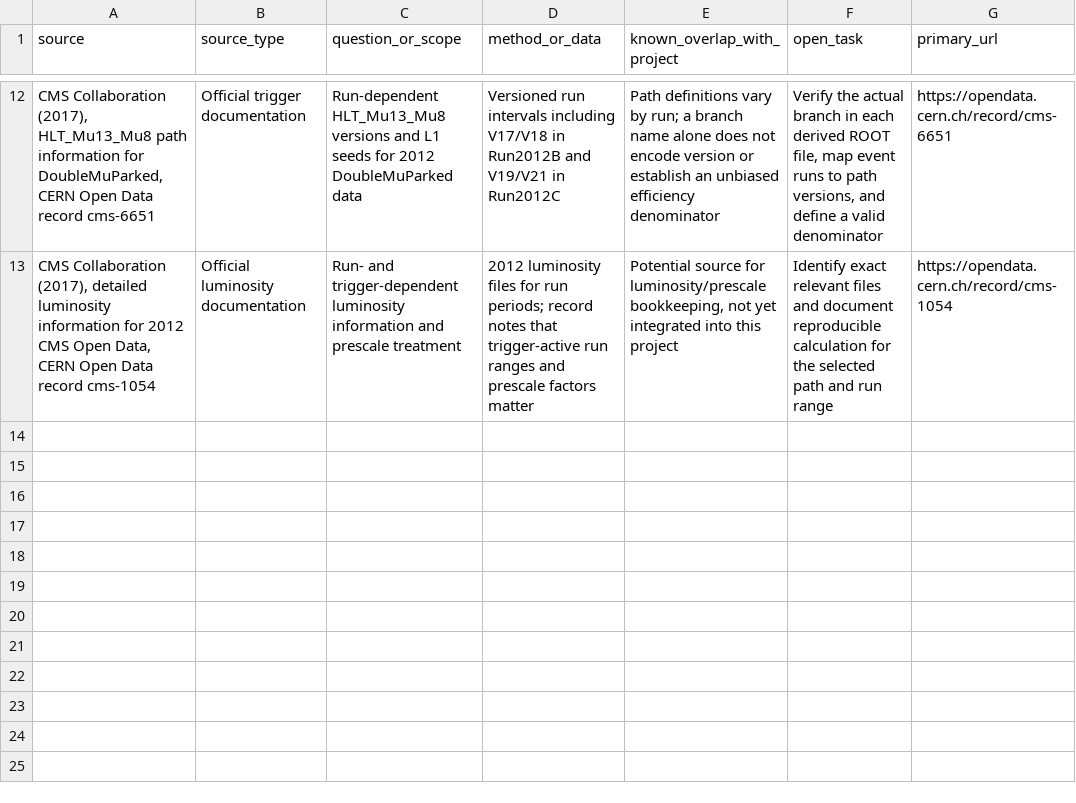
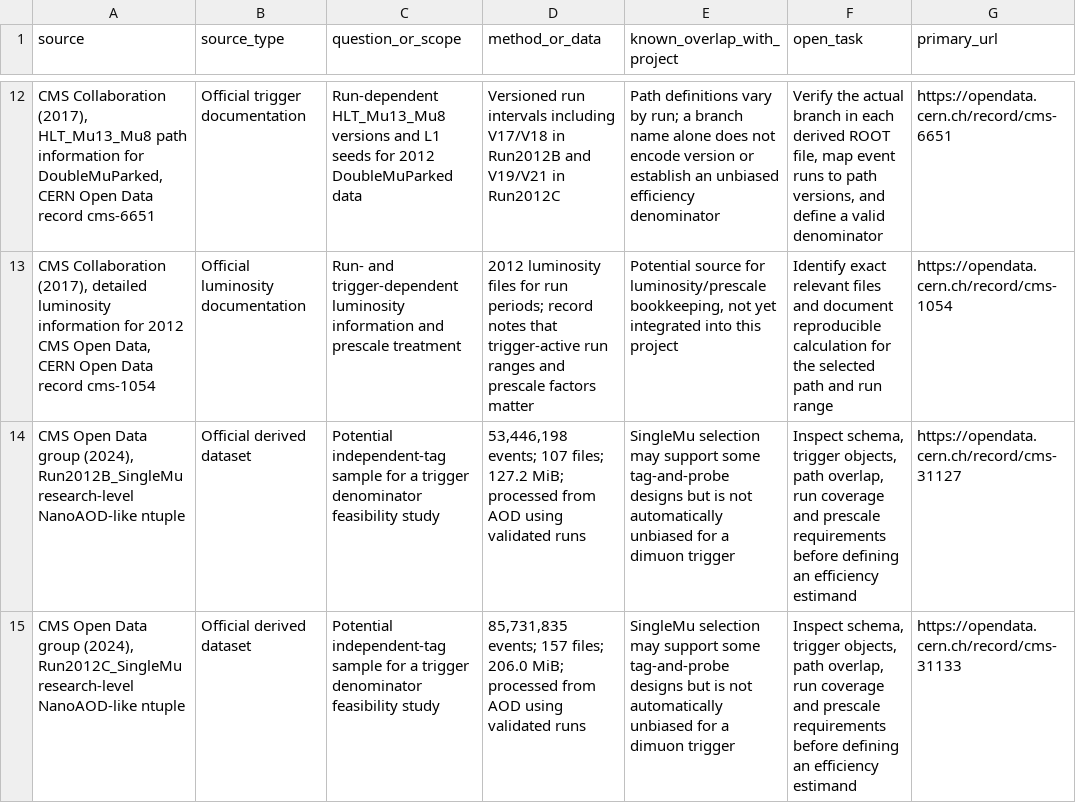
Before and after one commit to vedantkushwah033-blip/cms-dimuon-resonance-robustness, a CSV file: docs/literature_matrix.csv, drawn as a sheet; only a part is shown, gaps mark what is left out.

Commit message:
Add SingleMu feasibility references

```diff
--- a/docs/literature_matrix.csv
+++ b/docs/literature_matrix.csv
@@ -13 +13,3 @@ source,source_type,question_or_scope,method_or_data,known_overlap_with_project,o
 "CMS Collaboration (2017), detailed luminosity information for 2012 CMS Open Data, CERN Open Data record cms-1054","Official luminosity documentation","Run- and trigger-dependent luminosity information and prescale treatment","2012 luminosity files for run periods; record notes that trigger-active run ranges and prescale factors matter","Potential source for luminosity/prescale bookkeeping, not yet integrated into this project","Identify exact relevant files and document reproducible calculation for the selected path and run range","https://opendata.cern.ch/record/cms-1054"
+"CMS Open Data group (2024), Run2012B_SingleMu research-level NanoAOD-like ntuple","Official derived dataset","Potential independent-tag sample for a trigger denominator feasibility study","53,446,198 events; 107 files; 127.2 MiB; processed from AOD using validated runs","SingleMu selection may support some tag-and-probe designs but is not automatically unbiased for a dimuon trigger","Inspect schema, trigger objects, path overlap, run coverage and prescale requirements before defining an efficiency estimand","https://opendata.cern.ch/record/cms-31127"
+"CMS Open Data group (2024), Run2012C_SingleMu research-level NanoAOD-like ntuple","Official derived dataset","Potential independent-tag sample for a trigger denominator feasibility study","85,731,835 events; 157 files; 206.0 MiB; processed from AOD using validated runs","SingleMu selection may support some tag-and-probe designs but is not automatically unbiased for a dimuon trigger","Inspect schema, trigger objects, path overlap, run coverage and prescale requirements before defining an efficiency estimand","https://opendata.cern.ch/record/cms-31133"
```
